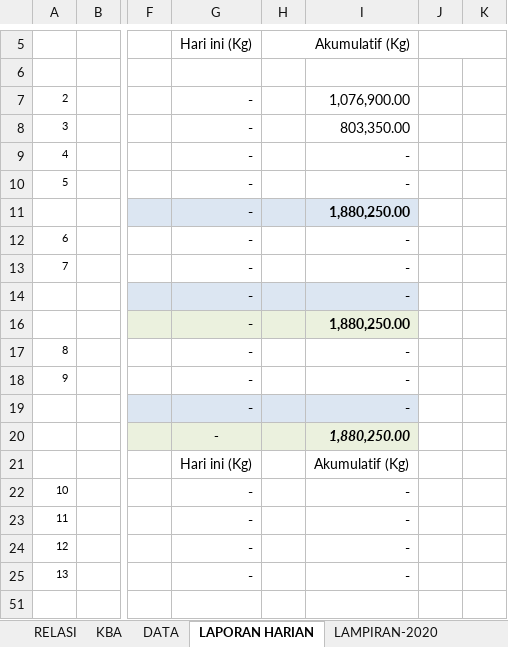
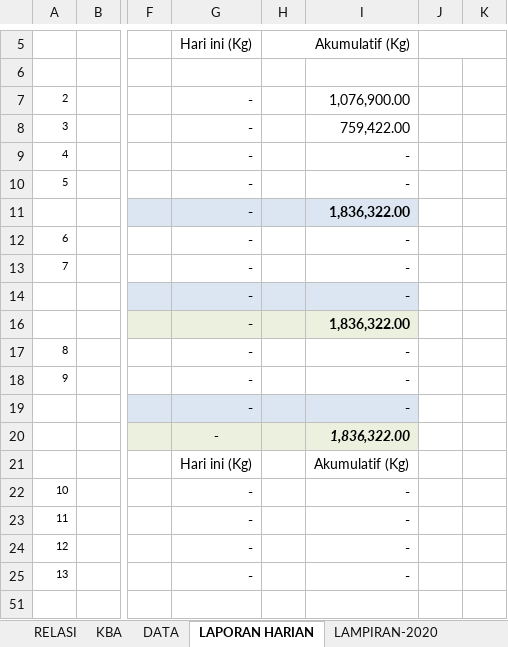
Before and after one commit to rudi-nurdin/RMP2020, an Excel workbook: Excel/2020 LAPORAN HARIAN RMP KE MP.xlsm, sheet LAPORAN HARIAN, drawn as a sheet; only a part is shown, gaps mark what is left out; values as stored, in another font and other column widths than the file's, no borders; the diff names each change by its address in the sheet, - before the commit and + after, or states it on an @@ line.

```diff
--- a/Excel/2020 LAPORAN HARIAN RMP KE MP.xlsm (sheet LAPORAN HARIAN)
+++ b/Excel/2020 LAPORAN HARIAN RMP KE MP.xlsm (sheet LAPORAN HARIAN)
-I8: 803,350.00
+I8: 759,422.00
-I11: 1,880,250.00
+I11: 1,836,322.00
-I16: 1,880,250.00
+I16: 1,836,322.00
-I20: 1,880,250.00
+I20: 1,836,322.00
```
Also changed, not shown: sheet PER-TANGGAL, sheet DATA.
